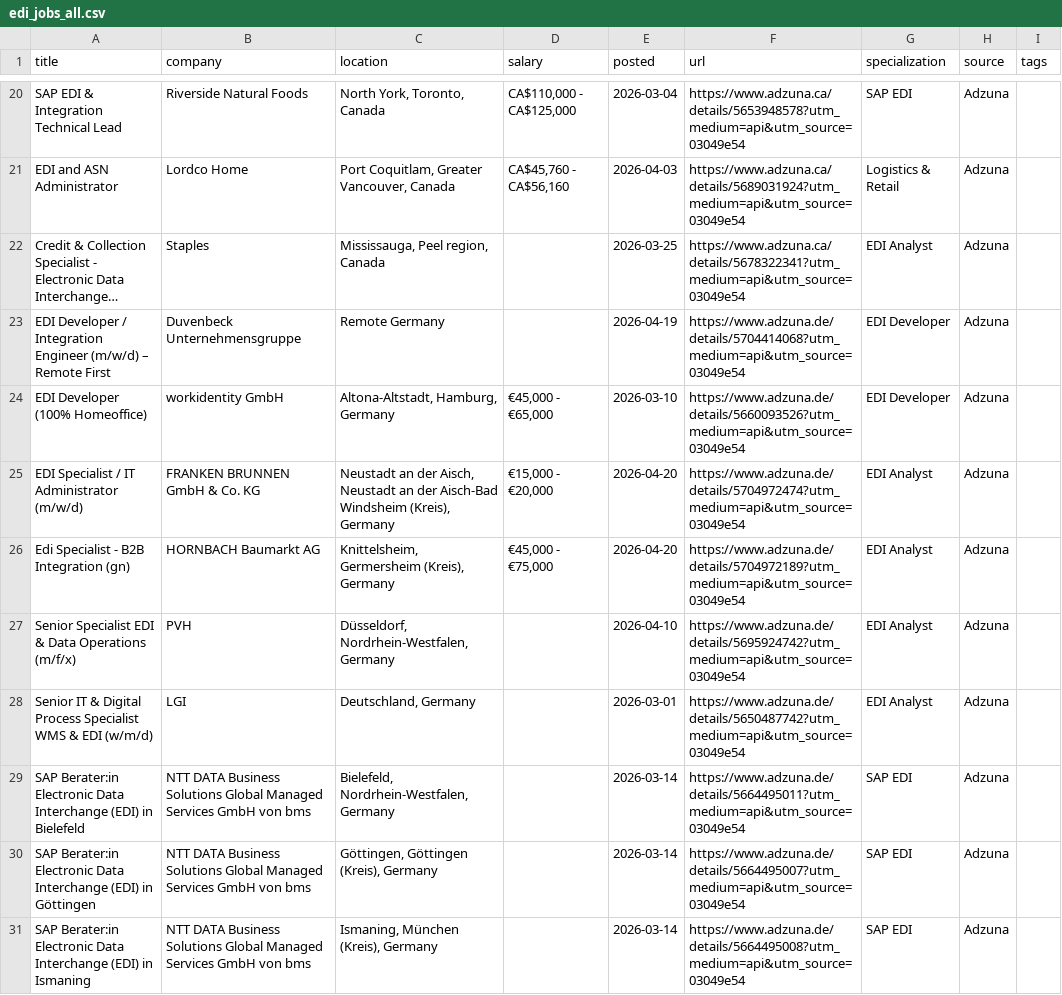
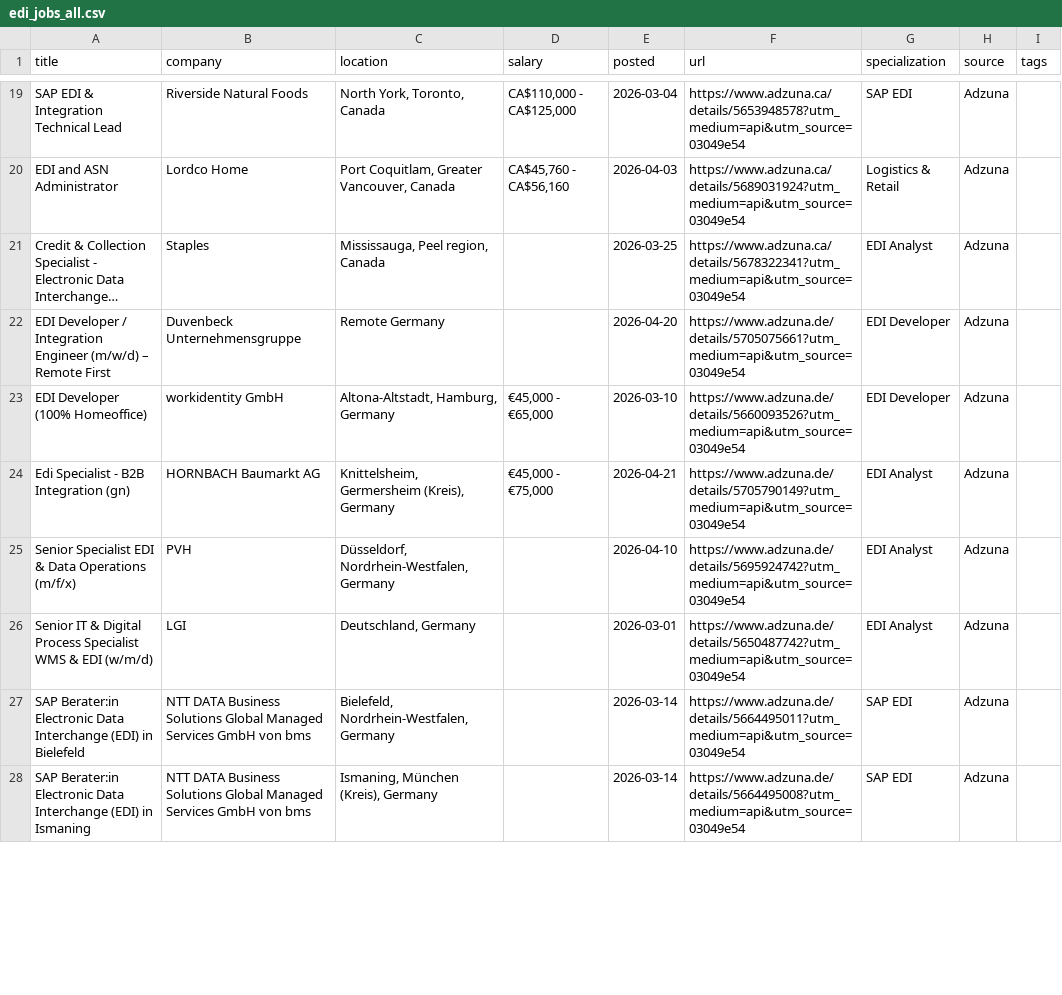
Before and after one commit to remoteediproject-ctrl/remoteedi-jobs, a CSV file: edi_jobs_all.csv, drawn as a sheet; only a part is shown, gaps mark what is left out; long unchanged cells end in …; removed rows and columns are numbered as before the commit, all else as after; the diff covers the shown part only; the diff names each change by its address in the sheet, - before the commit and + after, or states it on an @@ line.

```diff
--- a/edi_jobs_all.csv
+++ b/edi_jobs_all.csv
-E22 (posted): 2026-04-19
+E22 (posted): 2026-04-20
-F22 (url): https://www.adzuna.de/details/5704414068?utm_medium=api&utm_source=03049e54
+F22 (url): https://www.adzuna.de/details/5705075661?utm_medium=api&utm_source=03049e54
-row 25: EDI Specialist / IT Administrator (m/w/d) | FRANKEN BRUNNEN GmbH & Co. KG | Neustadt an der Aisch, Neustadt an der Aisch-Bad Windsheim (Kreis), Germany | €15,000 - €20,000 | 2026-04-20 | https://www.adzuna.de/details/5704972474?utm_medium=api&utm_source=03049e54 | EDI Analyst | Adzuna
-E24 (posted): 2026-04-20
+E24 (posted): 2026-04-21
-F24 (url): https://www.adzuna.de/details/5704972189?utm_medium=api&utm_source=03049e54
+F24 (url): https://www.adzuna.de/details/5705790149?utm_medium=api&utm_source=03049e54
@@ row 30 moved to row 34: SAP Berater:in Electronic Data Interchan… @@
```
Also changed, not shown: 5 added rows, 10 removed rows, 3 moved rows and 38 edited cells elsewhere in this file, 2 other files.
